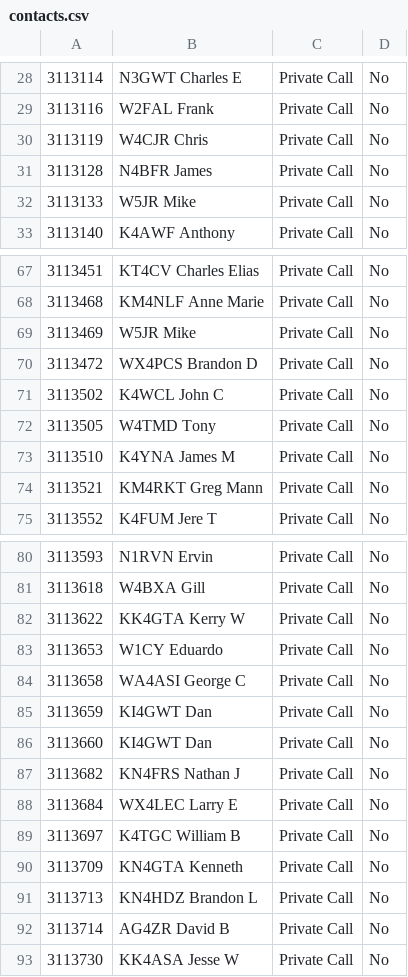
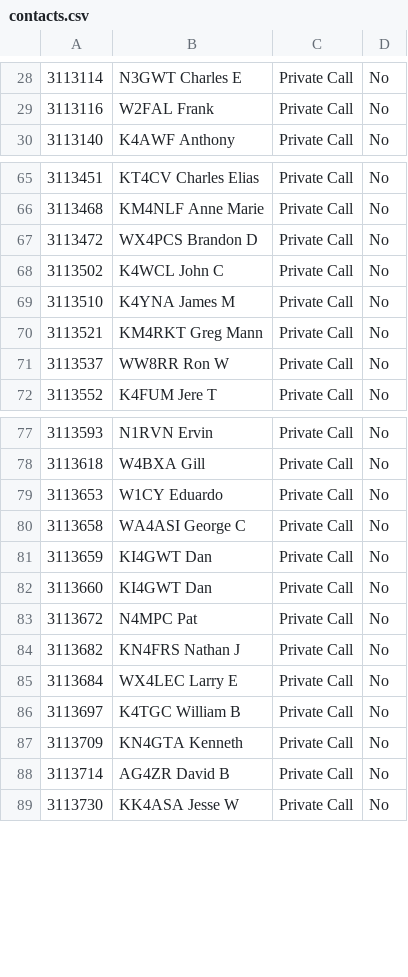
Before and after one commit to n1kdo/DMR-listener, a CSV file: contacts.csv, drawn as a sheet; only a part is shown, gaps mark what is left out; the diff covers the shown part only.

```diff
--- a/contacts.csv
+++ b/contacts.csv
@@ -29,5 +29,2 @@
 "3113116","W2FAL Frank","Private Call", "No","","","","",""
-"3113119","W4CJR Chris","Private Call", "No","","","","",""
-"3113128","N4BFR James","Private Call", "No","","","","",""
-"3113133","W5JR Mike","Private Call", "No","","","","",""
 "3113140","K4AWF Anthony","Private Call", "No","","","","",""
@@ -68,8 +66,7 @@
 "3113468","KM4NLF Anne Marie","Private Call", "No","","","","",""
-"3113469","W5JR Mike","Private Call", "No","","","","",""
 "3113472","WX4PCS Brandon D","Private Call", "No","","","","",""
 "3113502","K4WCL John C","Private Call", "No","","","","",""
-"3113505","W4TMD Tony","Private Call", "No","","","","",""
 "3113510","K4YNA James M","Private Call", "No","","","","",""
 "3113521","KM4RKT Greg Mann","Private Call", "No","","","","",""
+"3113537","WW8RR Ron W","Private Call", "No","","","","",""
 "3113552","K4FUM Jere T","Private Call", "No","","","","",""
@@ -81,3 +78,2 @@
 "3113618","W4BXA Gill","Private Call", "No","","","","",""
-"3113622","KK4GTA Kerry W","Private Call", "No","","","","",""
 "3113653","W1CY Eduardo","Private Call", "No","","","","",""
@@ -86,2 +82,3 @@
 "3113660","KI4GWT Dan","Private Call", "No","","","","",""
+"3113672","N4MPC Pat","Private Call", "No","","","","",""
 "3113682","KN4FRS Nathan J","Private Call", "No","","","","",""
@@ -90,3 +87,2 @@
 "3113709","KN4GTA Kenneth","Private Call", "No","","","","",""
-"3113713","KN4HDZ Brandon L","Private Call", "No","","","","",""
 "3113714","AG4ZR David B","Private Call", "No","","","","",""
```
Also changed, not shown: 11 added rows, 20 removed rows and 7 edited cells elsewhere in this file, moto_contacts.csv, 2 other files.
